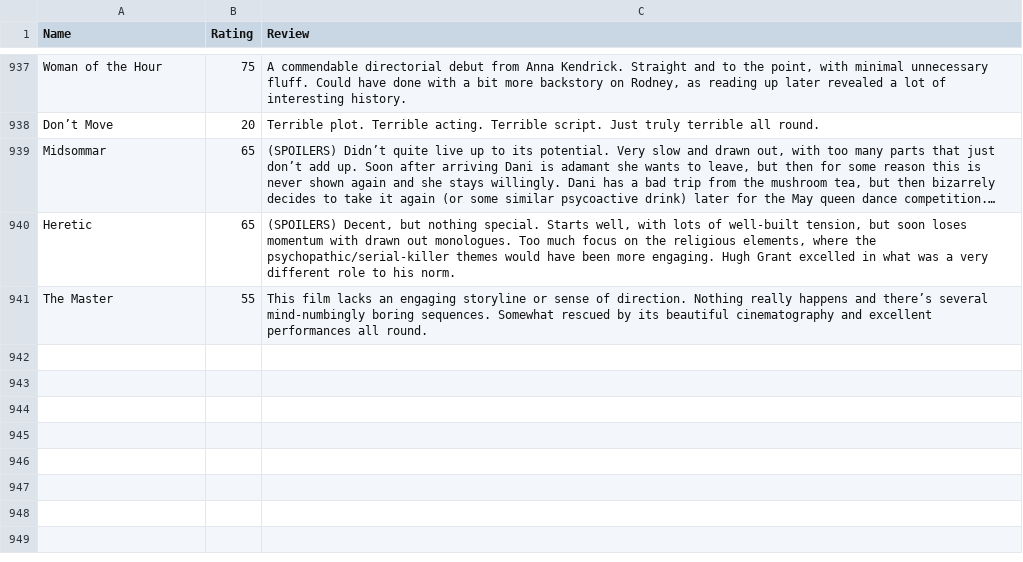
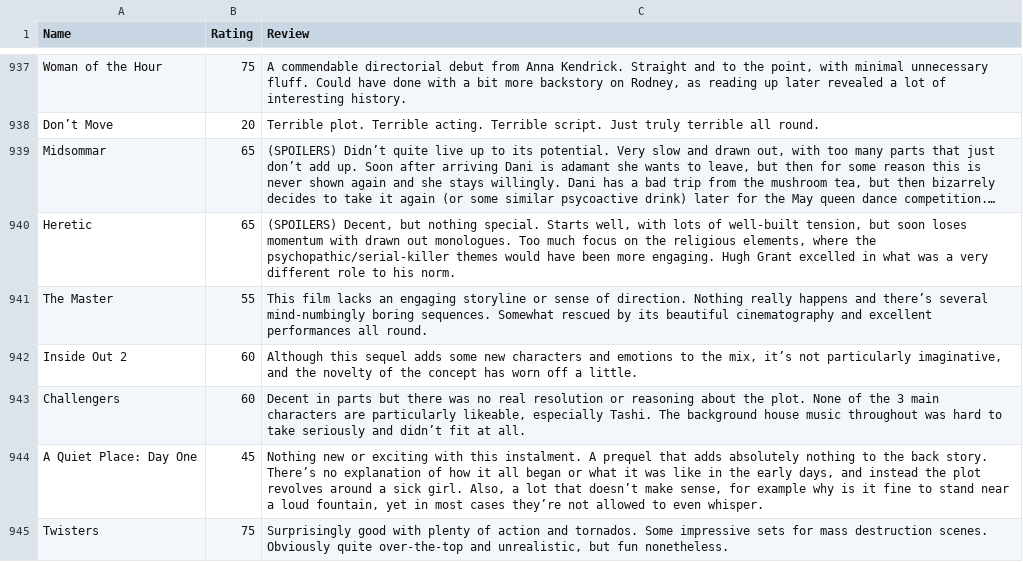
Before and after one commit to tnoel999888/lister, a CSV file: src/data/movie-ratings.csv, drawn as a sheet; only a part is shown, gaps mark what is left out; long unchanged cells end in ….

Commit message:
Update movie-ratings.csv

```diff
--- a/src/data/movie-ratings.csv
+++ b/src/data/movie-ratings.csv
@@ -941 +941,5 @@ Heretic,65,"(SPOILERS) Decent, but nothing special. Starts well, with lots of we
 The Master,55,"This film lacks an engaging storyline or sense of direction. Nothing really happens and there’s several mind-numbingly boring sequences. Somewhat rescued by its beautiful cinematography and excellent performances all round."
+Inside Out 2,60,"Although this sequel adds some new characters and emotions to the mix, it’s not particularly imaginative, and the novelty of the concept has worn off a little."
+Challengers,60,"Decent in parts but there was no real resolution or reasoning about the plot. None of the 3 main characters are particularly likeable, especially Tashi. The background house music throughout was hard to take seriously and didn’t fit at all."
+A Quiet Place: Day One,45,"Nothing new or exciting with this instalment. A prequel that adds absolutely nothing to the back story. There’s no explanation of how it all began or what it was like in the early days, and instead the plot revolves around a sick girl. Also, a lot that doesn’t make sense, for example why is it fine to stand near a loud fountain, yet in most cases they’re not allowed to even whisper."
+Twisters,75,"Surprisingly good with plenty of action and tornados. Some impressive sets for mass destruction scenes. Obviously quite over-the-top and unrealistic, but fun nonetheless."
```
